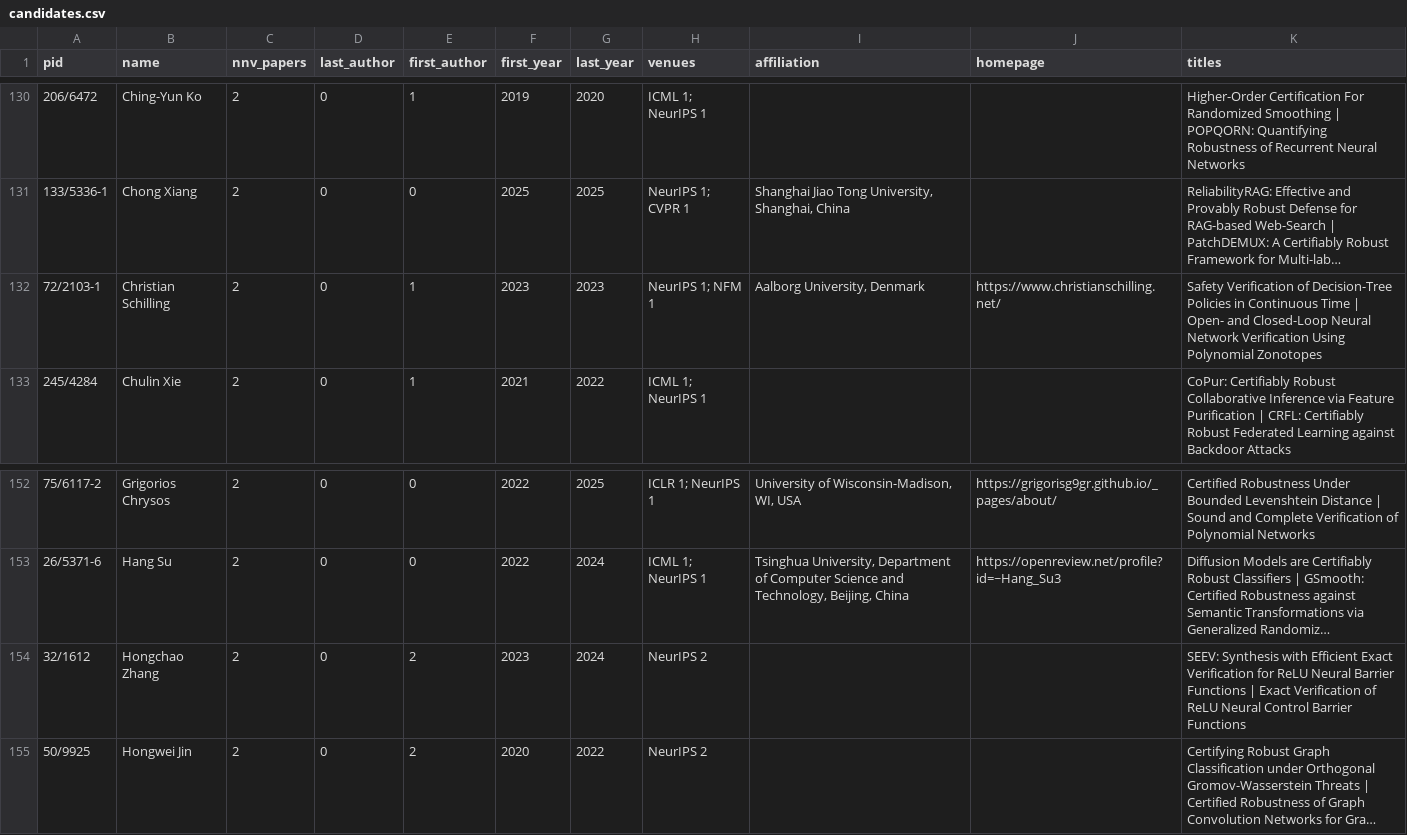
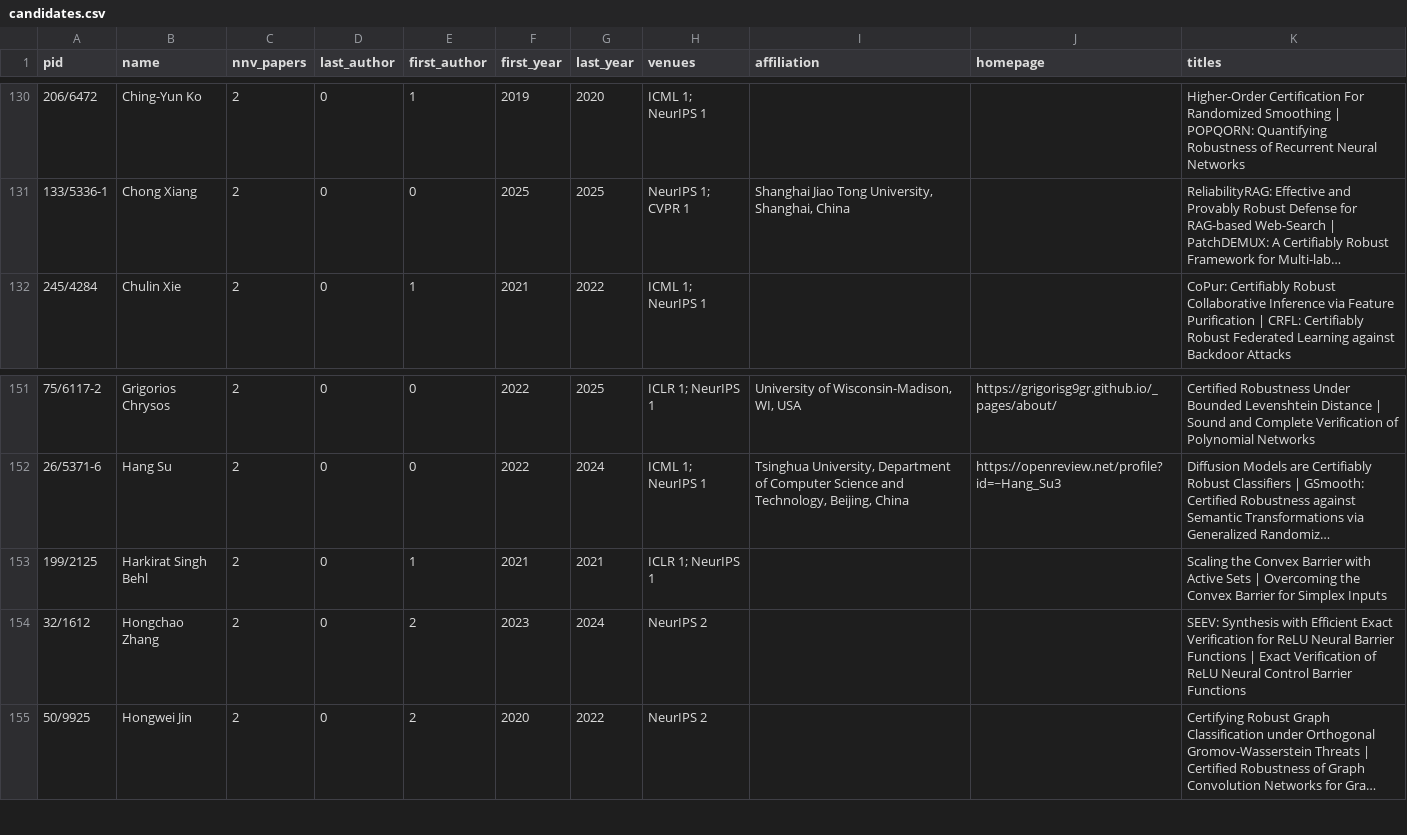
Before and after one commit to dynaroars/awesome-nnv, a CSV file: backend/data/csv/candidates.csv, drawn as a sheet; only a part is shown, gaps mark what is left out; long unchanged cells end in …; removed rows and columns are numbered as before the commit, all else as after; the diff names each change by its address in the sheet, - before the commit and + after, or states it on an @@ line.

```diff
--- a/backend/data/csv/candidates.csv
+++ b/backend/data/csv/candidates.csv
-row 132: 72/2103-1 | Christian Schilling | 2 | 0 | 1 | 2023 | 2023 | NeurIPS 1; NFM 1 | Aalborg University, Denmark | https://www.christianschilling.net/ | Safety Verification of Decision-Tree Policies in Continuous Time | Open- and Closed-Loop Neural Network Verification Using Polynomial Zonotopes
+row 153: 199/2125 | Harkirat Singh Behl | 2 | 0 | 1 | 2021 | 2021 | ICLR 1; NeurIPS 1 |  |  | Scaling the Convex Barrier with Active Sets | Overcoming the Convex Barrier for Simplex Inputs
```
Also changed, not shown: backend/data/csv/groups.csv, backend/data/csv/roster.csv, 26 other files.
